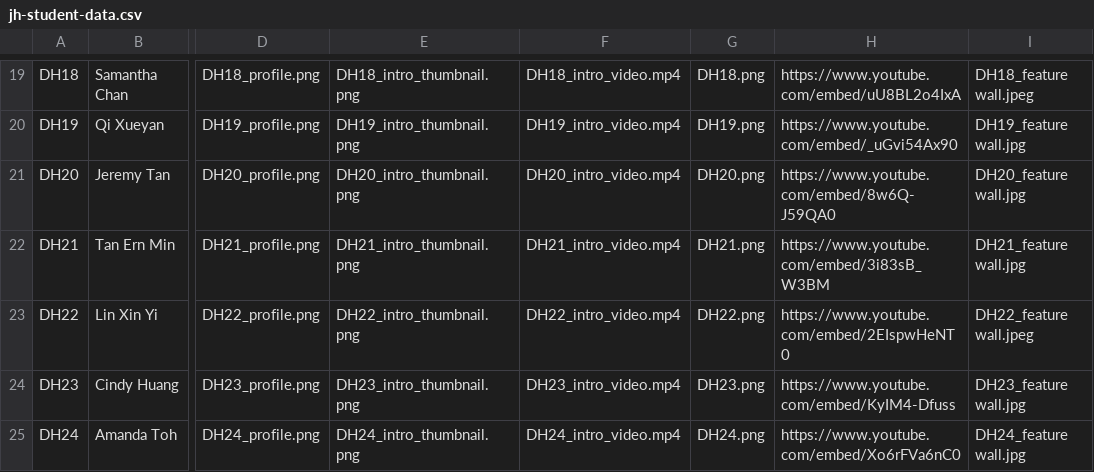
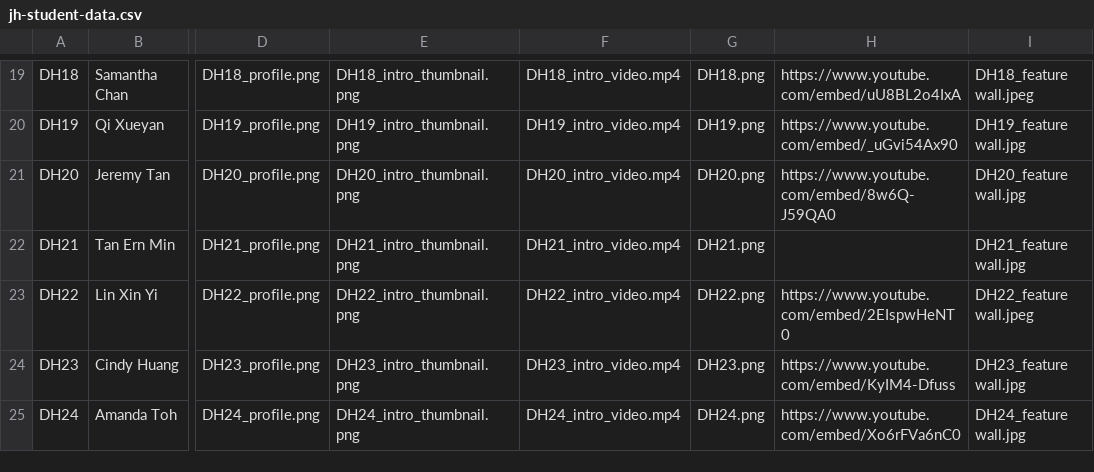
Before and after one commit to dhs-sc/sc-campaign, a CSV file: data-processing/data-files/jh-student-data.csv, drawn as a sheet; only a part is shown, gaps mark what is left out; the diff names each change by its address in the sheet, - before the commit and + after, or states it on an @@ line.

Commit message:
Update jh-student-data.csv

```diff
--- a/data-processing/data-files/jh-student-data.csv
+++ b/data-processing/data-files/jh-student-data.csv
-H22: https://www.youtube.com/embed/3i83sB_W3BM
+H22: (empty)
```
